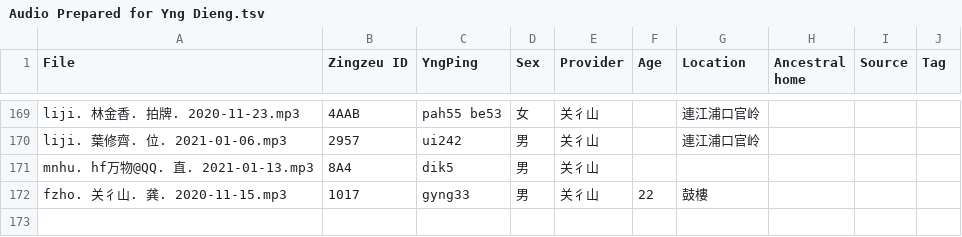
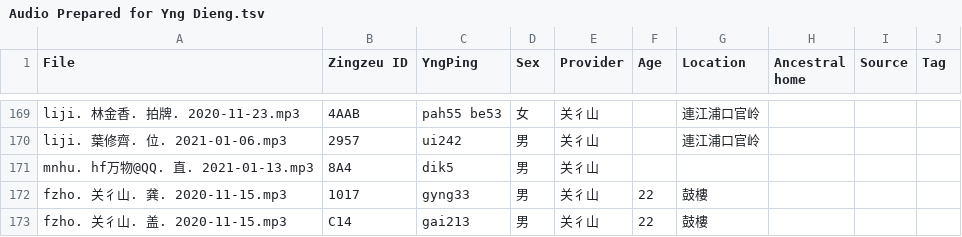
Before and after one commit to MindongLab/cdo-corpus, a TSV file: audio feng/Audio Prepared for Yng Dieng.tsv, drawn as a sheet; only a part is shown, gaps mark what is left out.

```diff
--- a/audio feng/Audio Prepared for Yng Dieng.tsv
+++ b/audio feng/Audio Prepared for Yng Dieng.tsv
@@ -172 +172,2 @@ mnhu. hf万物@QQ. 直. 2021-01-13.mp3	8A4	dik5	男	关彳山
 fzho. 关彳山. 龚. 2020-11-15.mp3	1017	gyng33	男	关彳山	22	鼓樓			
+fzho. 关彳山. 盖. 2020-11-15.mp3	C14	gai213	男	关彳山	22	鼓樓	""	""	""
```
Also changed, not shown: 1 other file.
